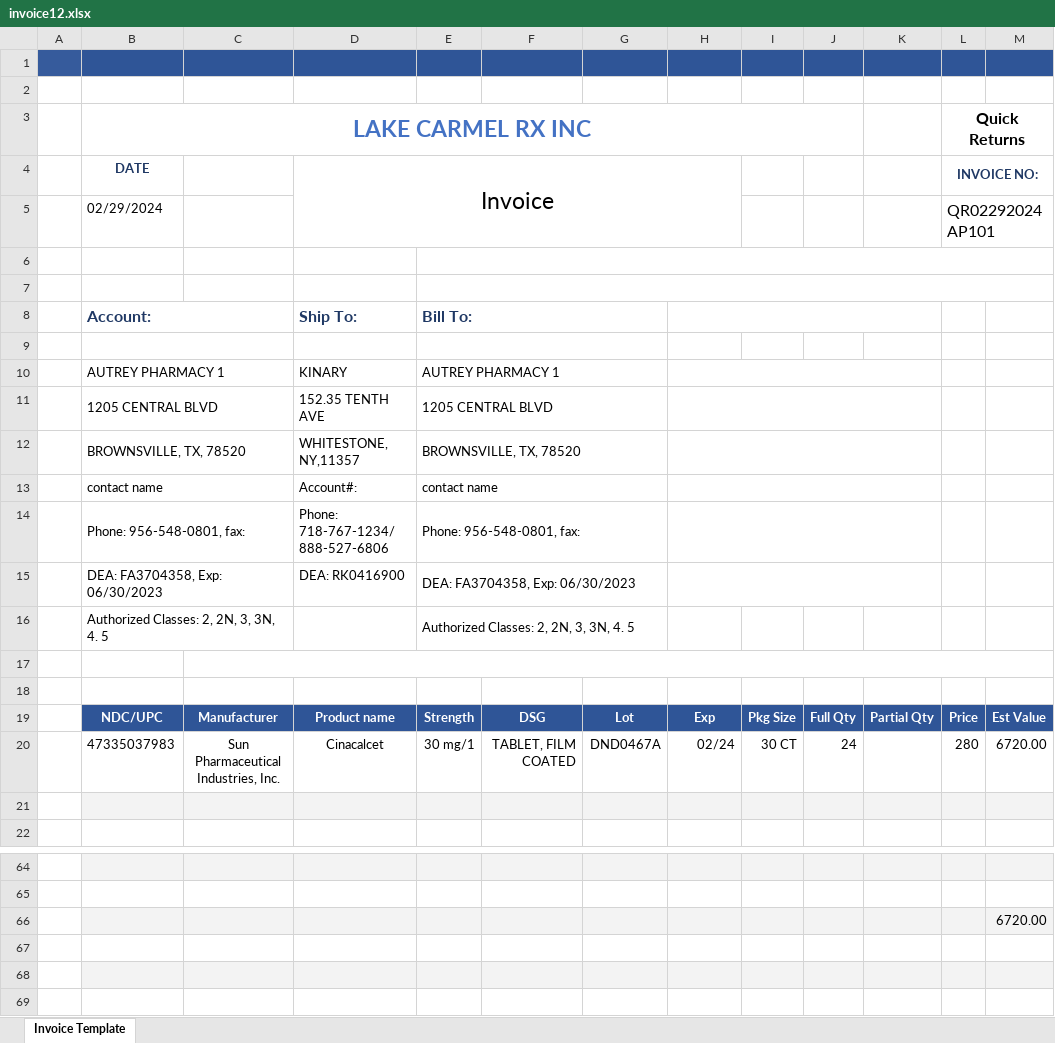
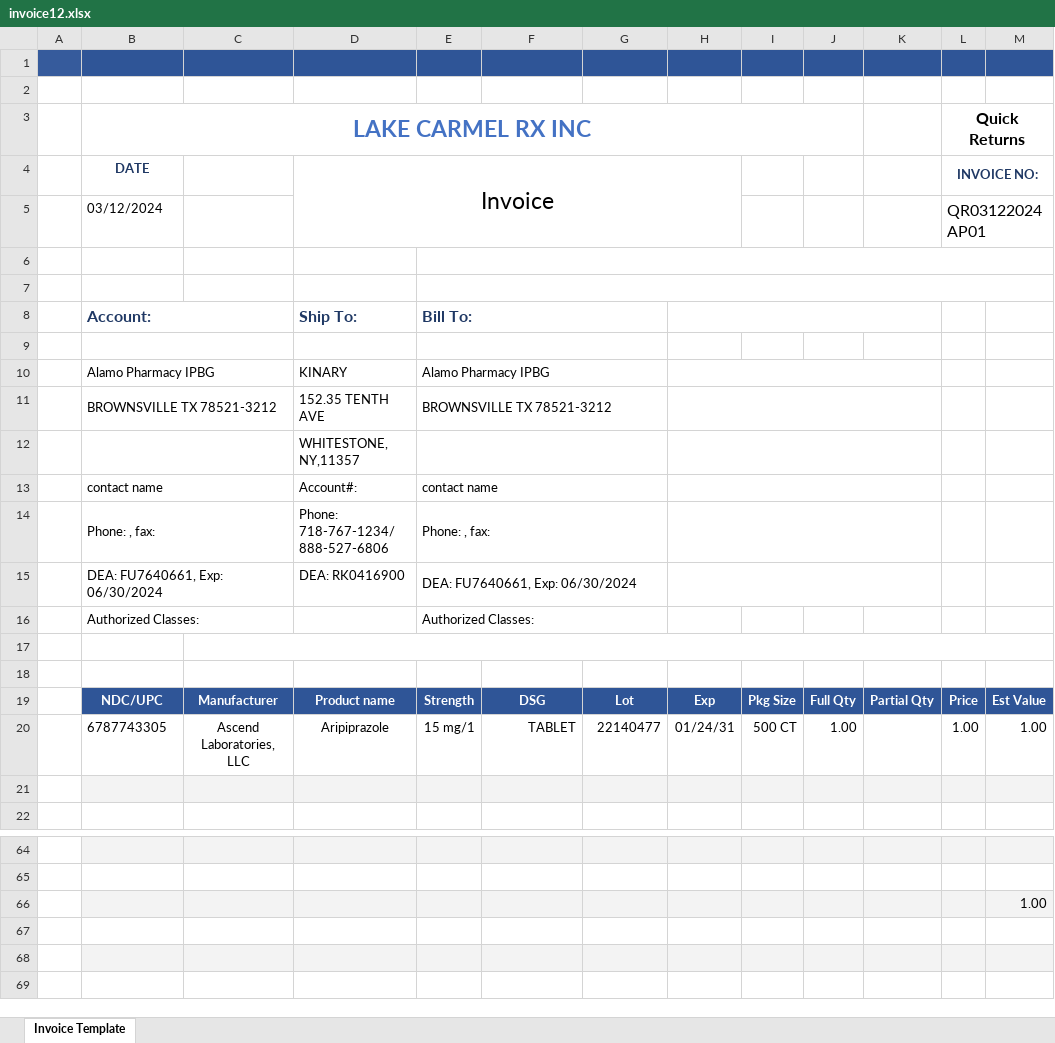
Before and after one commit to vamsi920/T3-front, an Excel workbook: docs/invoice12.xlsx, sheet Invoice Template, drawn as a sheet; only a part is shown, gaps mark what is left out; values as stored, in another font and other column widths than the file's, no borders; removed rows and columns are numbered as before the commit, all else as after; the diff names each change by its address in the sheet, - before the commit and + after, or states it on an @@ line.

```diff
--- a/docs/invoice12.xlsx (sheet Invoice Template)
+++ b/docs/invoice12.xlsx (sheet Invoice Template)
-B5 (LAKE CARMEL RX INC): 02/29/2024
+B5 (LAKE CARMEL RX INC): 03/12/2024
-L5 (Quick Returns): QR02292024AP101
+L5 (Quick Returns): QR03122024AP01
-row 10:  | AUTREY PHARMACY 1 |  | KINARY | AUTREY PHARMACY 1
+row 10:  | Alamo Pharmacy IPBG |  | KINARY | Alamo Pharmacy IPBG
-B11 (LAKE CARMEL RX INC): 1205 CENTRAL BLVD
+B11 (LAKE CARMEL RX INC): BROWNSVILLE TX 78521-3212
-E11: 1205 CENTRAL BLVD
+E11: BROWNSVILLE TX 78521-3212
-row 12:  | BROWNSVILLE, TX, 78520 |  | WHITESTONE, NY,11357 | BROWNSVILLE, TX, 78520
+row 12:  |  |  | WHITESTONE, NY,11357
-B14 (LAKE CARMEL RX INC): Phone: 956-548-0801, fax:
+B14 (LAKE CARMEL RX INC): Phone: , fax:
-E14: Phone: 956-548-0801, fax:
+E14: Phone: , fax:
-B15 (LAKE CARMEL RX INC): DEA: FA3704358, Exp: 06/30/2023
+B15 (LAKE CARMEL RX INC): DEA: FU7640661, Exp: 06/30/2024
-E15: DEA: FA3704358, Exp: 06/30/2023
+E15: DEA: FU7640661, Exp: 06/30/2024
-row 16:  | Authorized Classes: 2, 2N, 3, 3N, 4. 5 |  |  | Authorized Classes: 2, 2N, 3, 3N, 4. 5
+row 16:  | Authorized Classes: |  |  | Authorized Classes:
-row 20:  | 47335037983 | Sun Pharmaceutical Industries, Inc. | Cinacalcet | 30 mg/1 | TABLET, FILM COATED | DND0467A | 02/24 | 30 CT | 24 |  | 280 | 6720.00
+row 20:  | 6787743305 | Ascend Laboratories, LLC | Aripiprazole | 15 mg/1 | TABLET | 22140477 | 01/24/31 | 500 CT | 1.00 |  | 1.00 | 1.00
-M66: 6720.00
+M66: 1.00
```
Also changed, not shown: 5 other files.
